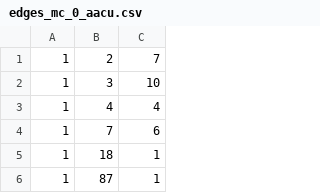
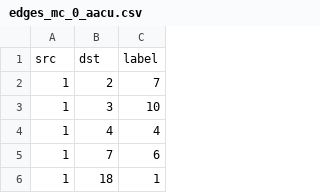
Before and after one commit to bioinformatics-2025-2026/bioinformatics-project, a CSV file: data/Eukaryotes/Eukaryotes_mc_0/edges_mc_0_aacu.csv, drawn as a sheet; only a part is shown; the shorter side is filled out with more unchanged rows.

```diff
--- a/data/Eukaryotes/Eukaryotes_mc_0/edges_mc_0_aacu.csv
+++ b/data/Eukaryotes/Eukaryotes_mc_0/edges_mc_0_aacu.csv
@@ -1 +1,2 @@
+src,dst,label
 1,2,7
```
Also changed, not shown: data/Eukaryotes/Eukaryotes_mc_0/edges_mc_0_aaf.csv, data/Eukaryotes/Eukaryotes_mc_0/nodes_mc_0_aacu.csv, 3 other files.
